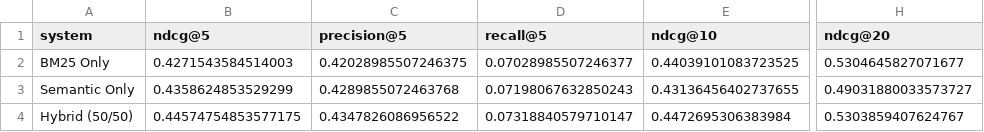
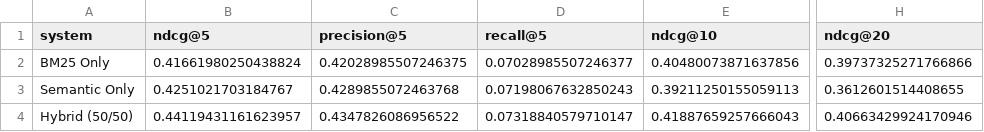
Before and after one commit to Naman-Choudhary-AI-ML/backlog-search-ml, a CSV file: evaluation/results/baseline_comparison.csv, drawn as a sheet; only a part is shown, gaps mark what is left out; the diff names each change by its address in the sheet, - before the commit and + after, or states it on an @@ line.

```diff
--- a/evaluation/results/baseline_comparison.csv
+++ b/evaluation/results/baseline_comparison.csv
-B2 (ndcg@5): 0.4271543584514003
+B2 (ndcg@5): 0.41661980250438824
-E2 (ndcg@10): 0.44039101083723525
+E2 (ndcg@10): 0.40480073871637856
-H2 (ndcg@20): 0.5304645827071677
+H2 (ndcg@20): 0.39737325271766866
-B3 (ndcg@5): 0.4358624853529299
+B3 (ndcg@5): 0.4251021703184767
-E3 (ndcg@10): 0.43136456402737655
+E3 (ndcg@10): 0.39211250155059113
-H3 (ndcg@20): 0.49031880033573727
+H3 (ndcg@20): 0.3612601514408655
-B4 (ndcg@5): 0.44574754853577175
+B4 (ndcg@5): 0.44119431161623957
-E4 (ndcg@10): 0.4472695306383984
+E4 (ndcg@10): 0.41887659257666043
-H4 (ndcg@20): 0.5303859407624767
+H4 (ndcg@20): 0.40663429924170946
```
Also changed, not shown: evaluation/results/bm25_only_per_query.csv, evaluation/results/hybrid_50_50_per_query.csv, 16 other files.
